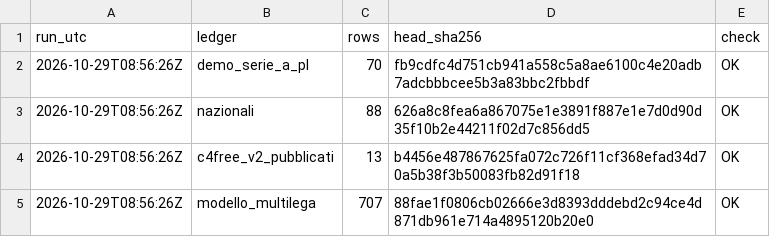
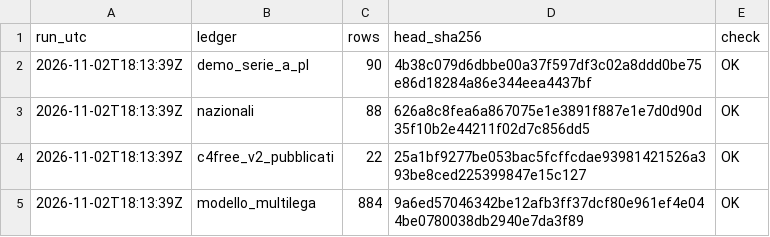
Before and after one commit to softautomationlg-oss/bip-storico, a CSV file: integrita.csv, drawn as a sheet.

```diff
--- a/integrita.csv
+++ b/integrita.csv
@@ -1,5 +1,5 @@
 run_utc,ledger,rows,head_sha256,check
-2026-10-29T08:56:26Z,demo_serie_a_pl,70,fb9cdfc4d751cb941a558c5a8ae6100c4e20adb7adcbbbcee5b3a83bbc2fbbdf,OK
-2026-10-29T08:56:26Z,nazionali,88,626a8c8fea6a867075e1e3891f887e1e7d0d90d35f10b2e44211f02d7c856dd5,OK
-2026-10-29T08:56:26Z,c4free_v2_pubblicati,13,b4456e487867625fa072c726f11cf368efad34d70a5b38f3b50083fb82d91f18,OK
-2026-10-29T08:56:26Z,modello_multilega,707,88fae1f0806cb02666e3d8393dddebd2c94ce4d871db961e714a4895120b20e0,OK
+2026-11-02T18:13:39Z,demo_serie_a_pl,90,4b38c079d6dbbe00a37f597df3c02a8ddd0be75e86d18284a86e344eea4437bf,OK
+2026-11-02T18:13:39Z,nazionali,88,626a8c8fea6a867075e1e3891f887e1e7d0d90d35f10b2e44211f02d7c856dd5,OK
+2026-11-02T18:13:39Z,c4free_v2_pubblicati,22,25a1bf9277be053bac5fcffcdae93981421526a393be8ced225399847e15c127,OK
+2026-11-02T18:13:39Z,modello_multilega,884,9a6ed57046342be12afb3ff37dcf80e961ef4e044be0780038db2940e7da3f89,OK
```
Also changed, not shown: 2 other files.
